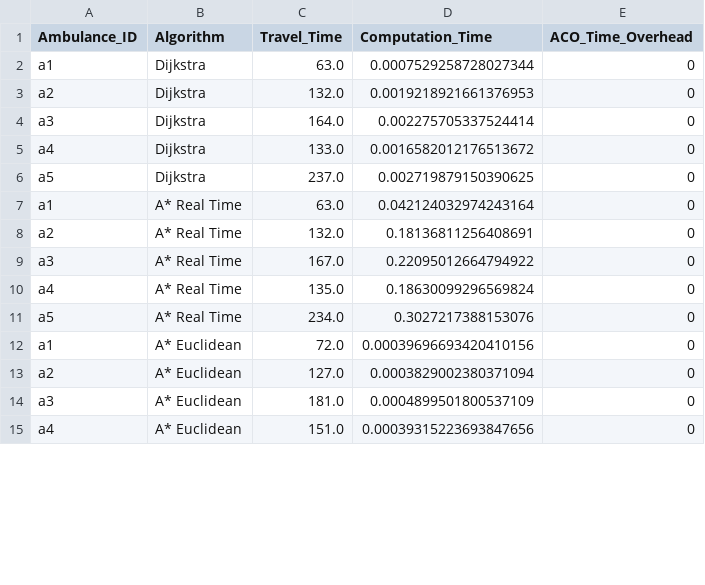
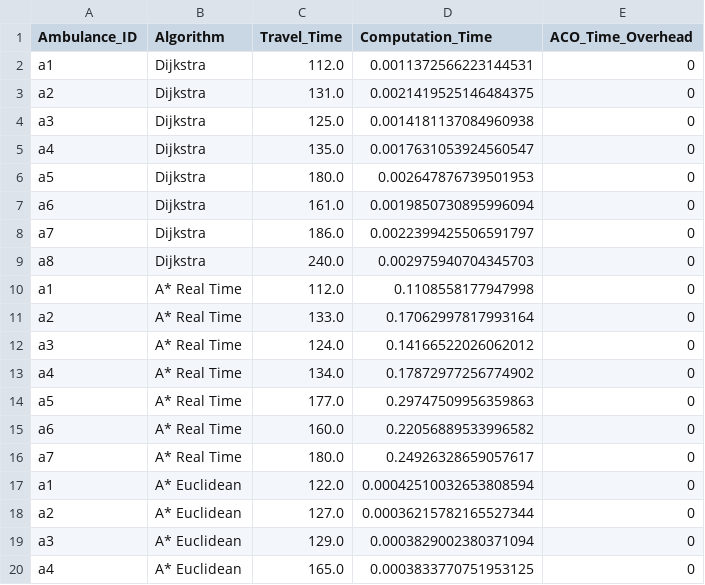
Before and after one commit to DhrishajG/emergency-vehicle-routes, a CSV file: outputs/algorithm_comparison_results_kyoto.csv, drawn as a sheet; only a part is shown; the diff covers the shown part only.

Commit message:
data analysis + change to ACO base pheromone handling + kyoto traffic density

```diff
--- a/outputs/algorithm_comparison_results_kyoto.csv
+++ b/outputs/algorithm_comparison_results_kyoto.csv
@@ -1,15 +1,20 @@
 Ambulance_ID,Algorithm,Travel_Time,Computation_Time,ACO_Time_Overhead
-a1,Dijkstra,63.0,0.0007529258728027344,0
-a2,Dijkstra,132.0,0.0019218921661376953,0
-a3,Dijkstra,164.0,0.002275705337524414,0
-a4,Dijkstra,133.0,0.0016582012176513672,0
-a5,Dijkstra,237.0,0.002719879150390625,0
-a1,A* Real Time,63.0,0.042124032974243164,0
-a2,A* Real Time,132.0,0.18136811256408691,0
-a3,A* Real Time,167.0,0.22095012664794922,0
-a4,A* Real Time,135.0,0.18630099296569824,0
-a5,A* Real Time,234.0,0.3027217388153076,0
-a1,A* Euclidean,72.0,0.00039696693420410156,0
-a2,A* Euclidean,127.0,0.0003829002380371094,0
-a3,A* Euclidean,181.0,0.0004899501800537109,0
-a4,A* Euclidean,151.0,0.00039315223693847656,0
+a1,Dijkstra,112.0,0.0011372566223144531,0
+a2,Dijkstra,131.0,0.0021419525146484375,0
+a3,Dijkstra,125.0,0.0014181137084960938,0
+a4,Dijkstra,135.0,0.0017631053924560547,0
+a5,Dijkstra,180.0,0.002647876739501953,0
+a6,Dijkstra,161.0,0.0019850730895996094,0
+a7,Dijkstra,186.0,0.0022399425506591797,0
+a8,Dijkstra,240.0,0.002975940704345703,0
+a1,A* Real Time,112.0,0.1108558177947998,0
+a2,A* Real Time,133.0,0.17062997817993164,0
+a3,A* Real Time,124.0,0.14166522026062012,0
+a4,A* Real Time,134.0,0.17872977256774902,0
+a5,A* Real Time,177.0,0.29747509956359863,0
+a6,A* Real Time,160.0,0.22056889533996582,0
+a7,A* Real Time,180.0,0.24926328659057617,0
+a1,A* Euclidean,122.0,0.00042510032653808594,0
+a2,A* Euclidean,127.0,0.00036215782165527344,0
+a3,A* Euclidean,129.0,0.0003829002380371094,0
+a4,A* Euclidean,165.0,0.0003833770751953125,0
```
Also changed, not shown: 2 added rows, 5 removed rows and 2 edited cells elsewhere in this file, outputs/parameter_testing_results.csv, 17 other files.
